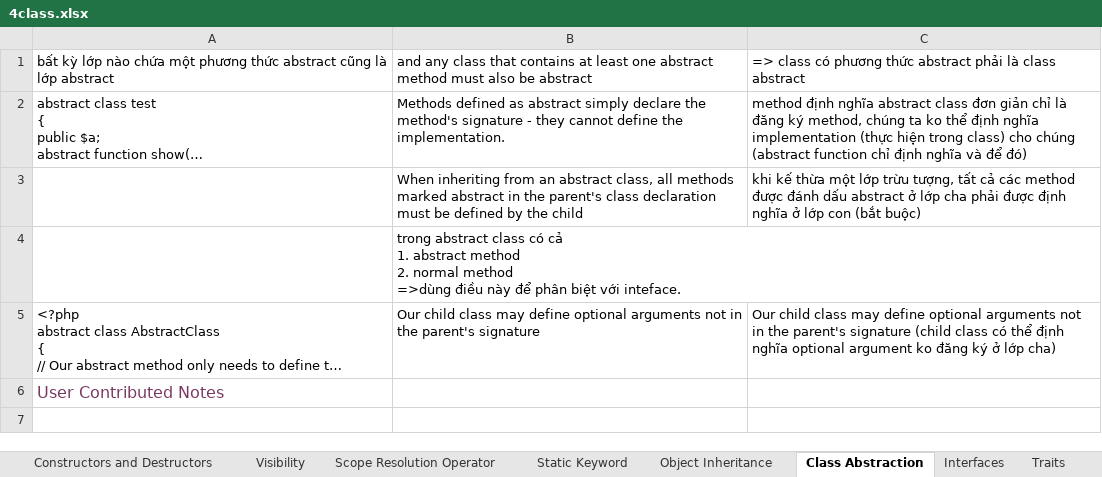
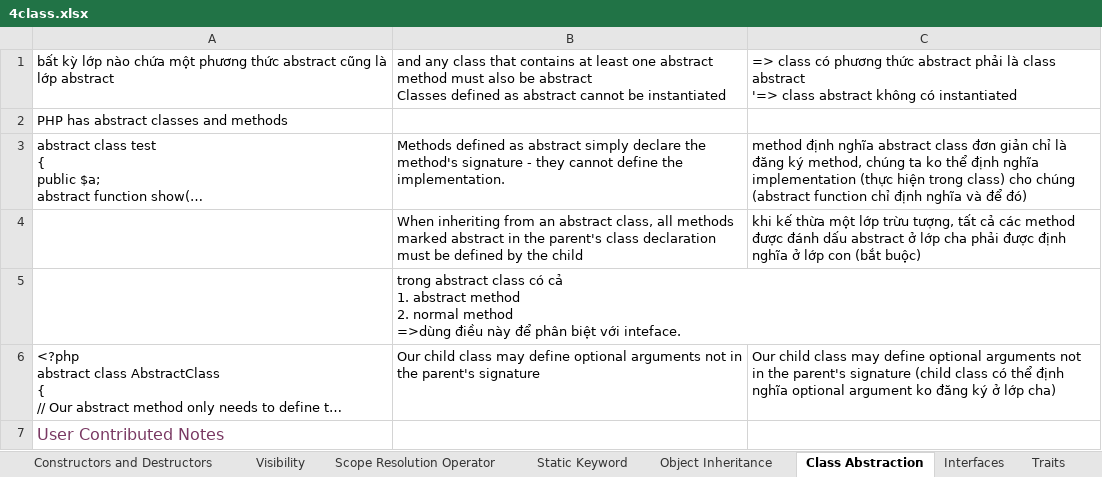
Before and after one commit to TranManhThang96/php-core, an Excel workbook: note/4class.xlsx, sheet Class Abstraction, drawn as a sheet; long unchanged cells end in …; values as stored, in another font and other column widths than the file's, no borders; ↵ is a line break in a cell; the diff names each change by its address in the sheet, - before the commit and + after, or states it on an @@ line.

```diff
--- a/note/4class.xlsx (sheet Class Abstraction)
+++ b/note/4class.xlsx (sheet Class Abstraction)
-B1: …be abstract
+B1: …be abstract ↵ Classes defined as abstract cannot be instantiated
-C1: …class abstract
+C1: …class abstract ↵ '=> class abstract không có instantiated
+row 2: PHP has abstract classes and methods
```
Also changed, not shown: sheet Static Keyword, sheet Constructors and Destructors, 7 other files.
